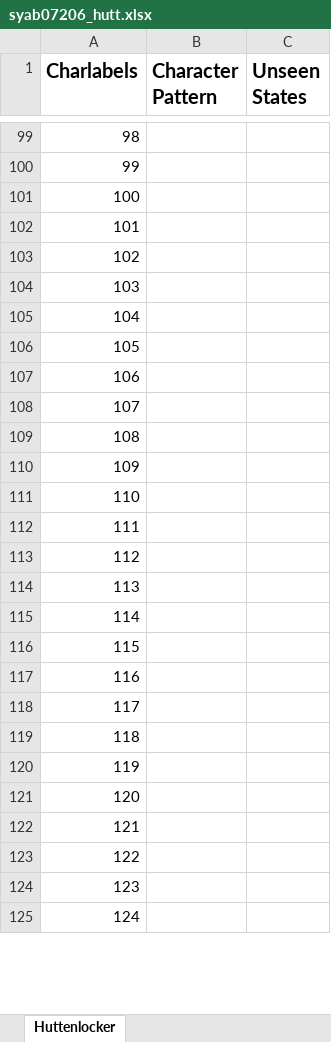
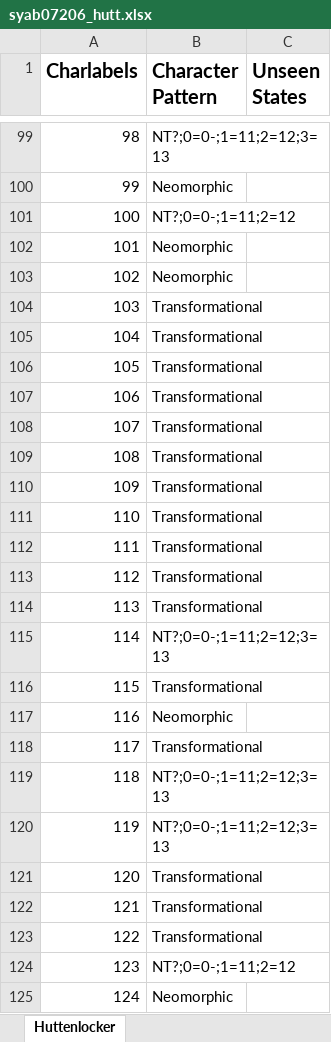
Before and after one commit to neo-trans/matrices, an Excel workbook: syab07206_hutt.xlsx, sheet Huttenlocker, drawn as a sheet; only a part is shown, gaps mark what is left out; values as stored, in another font and other column widths than the file's, no borders; the diff covers the shown part only; the diff names each change by its address in the sheet, - before the commit and + after, or states it on an @@ line.

```diff
--- a/syab07206_hutt.xlsx (sheet Huttenlocker)
+++ b/syab07206_hutt.xlsx (sheet Huttenlocker)
-B99 (Character Pattern): (empty)
+B99 (Character Pattern): NT?;0=0-;1=11;2=12;3=13
-B100 (Character Pattern): (empty)
+B100 (Character Pattern): Neomorphic
-B101 (Character Pattern): (empty)
+B101 (Character Pattern): NT?;0=0-;1=11;2=12
-B102:B103 (Character Pattern): (empty)
+B102:B103 (Character Pattern): Neomorphic
-B104:B114 (Character Pattern): (empty)
+B104:B114 (Character Pattern): Transformational
-B115 (Character Pattern): (empty)
+B115 (Character Pattern): NT?;0=0-;1=11;2=12;3=13
-B116 (Character Pattern): (empty)
+B116 (Character Pattern): Transformational
-B117 (Character Pattern): (empty)
+B117 (Character Pattern): Neomorphic
-B118 (Character Pattern): (empty)
+B118 (Character Pattern): Transformational
-B119:B120 (Character Pattern): (empty)
+B119:B120 (Character Pattern): NT?;0=0-;1=11;2=12;3=13
-B121:B123 (Character Pattern): (empty)
+B121:B123 (Character Pattern): Transformational
-B124 (Character Pattern): (empty)
+B124 (Character Pattern): NT?;0=0-;1=11;2=12
-B125 (Character Pattern): (empty)
+B125 (Character Pattern): Neomorphic
```
Also changed, not shown: 164 edited cells elsewhere in this sheet.
